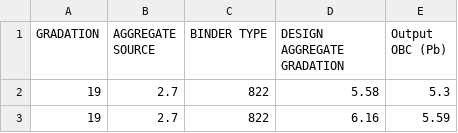
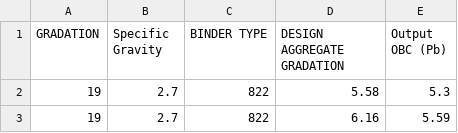
Before and after one commit to Vishur01/Volumetrics, a CSV file: OBC.csv, drawn as a sheet; only a part is shown.

```diff
--- a/OBC.csv
+++ b/OBC.csv
@@ -1,2 +1,2 @@
-GRADATION,AGGREGATE SOURCE,BINDER TYPE,DESIGN AGGREGATE GRADATION,Output OBC (Pb)
+GRADATION,Specific Gravity,BINDER TYPE,DESIGN AGGREGATE GRADATION,Output OBC (Pb)
 19,2.7,822,5.58,5.3
```
Also changed, not shown: 1 other file.
